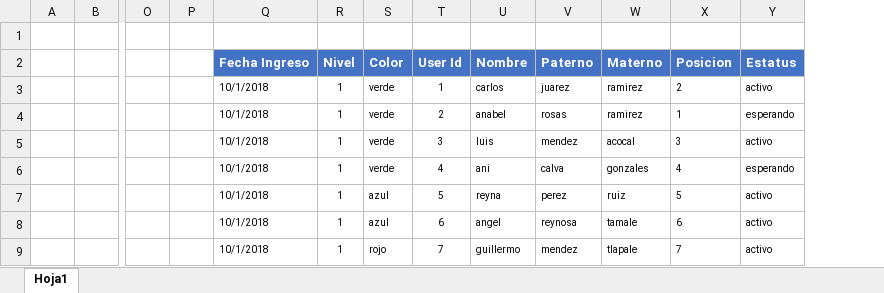
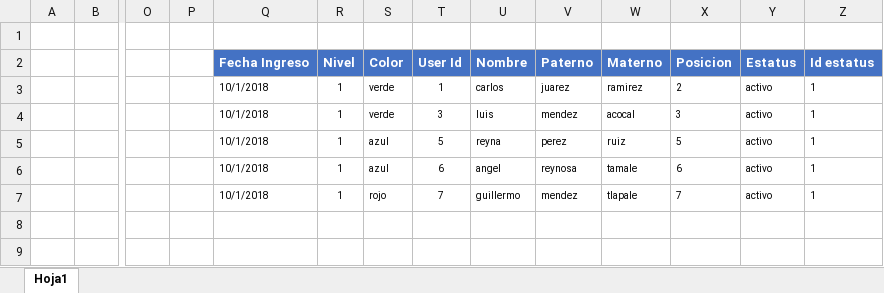
Before and after one commit to c-rlos/panels, an Excel workbook: panels.xlsm, sheet Hoja1, drawn as a sheet; only a part is shown, gaps mark what is left out; values as stored, in another font and other column widths than the file's, no borders; charts and pictures not drawn; removed rows and columns are numbered as before the commit, all else as after; rows hold the shown columns only; the diff names each change by its address in the sheet, - before the commit and + after, or states it on an @@ line.

Commit message:
Revision de funcionamiento
Revision de funcionamiento

```diff
--- a/panels.xlsm (sheet Hoja1)
+++ b/panels.xlsm (sheet Hoja1)
+column Z (Id estatus), rows 3-7: all 1
-row 4:  |  |  |  | 10/1/2018 | 1 | verde | 2 | anabel | rosas | ramirez | 1 | esperando
-row 6:  |  |  |  | 10/1/2018 | 1 | verde | 4 | ani | calva | gonzales | 4 | esperando
```
Also changed, not shown: charts or pictures.
